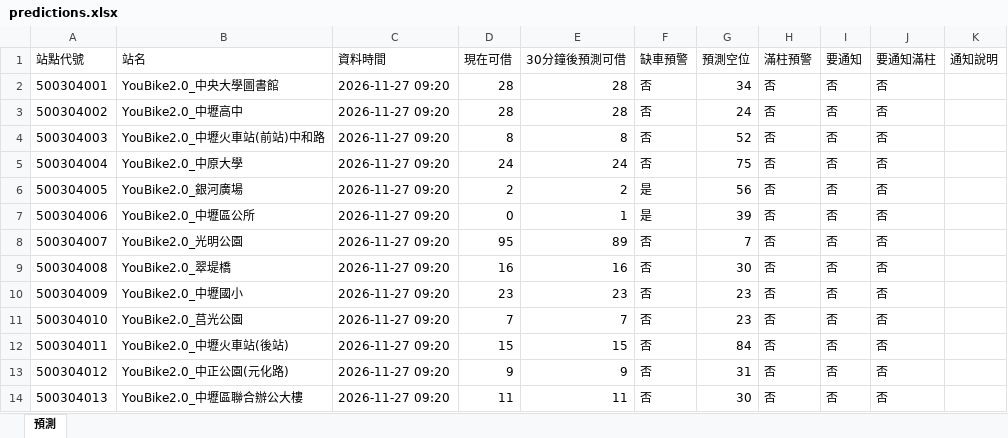
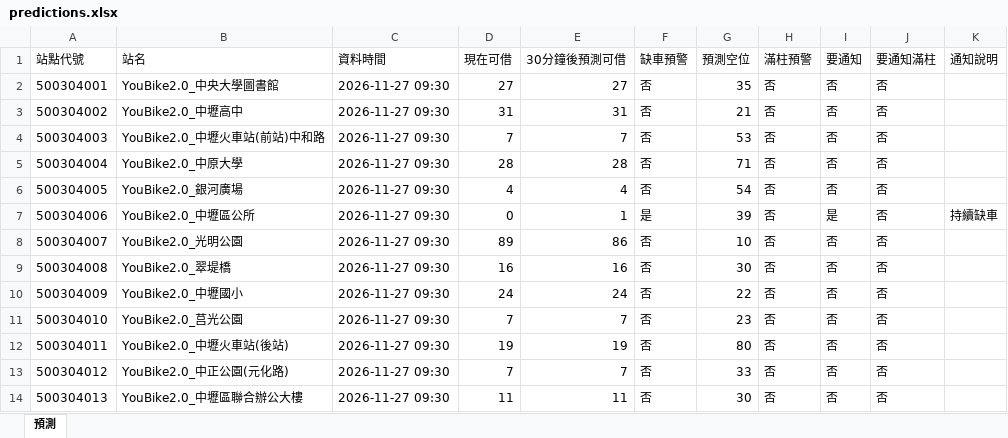
Before and after one commit to MingWei174/ncu-youbike, an Excel workbook: predictions.xlsx, sheet 預測, drawn as a sheet; only a part is shown; values as stored, in another font and other column widths than the file's, no borders; table styles not drawn; the diff covers the shown part only; the diff names each change by its address in the sheet, - before the commit and + after, or states it on an @@ line.

```diff
--- a/predictions.xlsx (sheet 預測)
+++ b/predictions.xlsx (sheet 預測)
-C2:C14 (資料時間): 2026-11-27 09:20
+C2:C14 (資料時間): 2026-11-27 09:30
-D2 (現在可借): 28
+D2 (現在可借): 27
-E2 (30分鐘後預測可借): 28
+E2 (30分鐘後預測可借): 27
-G2 (預測空位): 34
+G2 (預測空位): 35
-D3 (現在可借): 28
+D3 (現在可借): 31
-E3 (30分鐘後預測可借): 28
+E3 (30分鐘後預測可借): 31
-G3 (預測空位): 24
+G3 (預測空位): 21
-D4 (現在可借): 8
+D4 (現在可借): 7
-E4 (30分鐘後預測可借): 8
+E4 (30分鐘後預測可借): 7
-G4 (預測空位): 52
+G4 (預測空位): 53
-D5 (現在可借): 24
+D5 (現在可借): 28
-E5 (30分鐘後預測可借): 24
+E5 (30分鐘後預測可借): 28
-G5 (預測空位): 75
+G5 (預測空位): 71
-D6 (現在可借): 2
+D6 (現在可借): 4
-E6 (30分鐘後預測可借): 2
+E6 (30分鐘後預測可借): 4
-F6 (缺車預警): 是
+F6 (缺車預警): 否
-G6 (預測空位): 56
+G6 (預測空位): 54
-I7 (要通知): 否
+I7 (要通知): 是
-K7 (通知說明): (empty)
+K7 (通知說明): 持續缺車
-D8 (現在可借): 95
+D8 (現在可借): 89
-E8 (30分鐘後預測可借): 89
+E8 (30分鐘後預測可借): 86
-G8 (預測空位): 7
+G8 (預測空位): 10
-D10 (現在可借): 23
+D10 (現在可借): 24
-E10 (30分鐘後預測可借): 23
+E10 (30分鐘後預測可借): 24
-G10 (預測空位): 23
+G10 (預測空位): 22
-D12 (現在可借): 15
+D12 (現在可借): 19
-E12 (30分鐘後預測可借): 15
+E12 (30分鐘後預測可借): 19
-G12 (預測空位): 84
+G12 (預測空位): 80
-D13 (現在可借): 9
+D13 (現在可借): 7
-E13 (30分鐘後預測可借): 9
+E13 (30分鐘後預測可借): 7
-G13 (預測空位): 31
+G13 (預測空位): 33
```
Also changed, not shown: 418 edited cells elsewhere in this sheet, copilot_data.xlsx, 5 other files.
